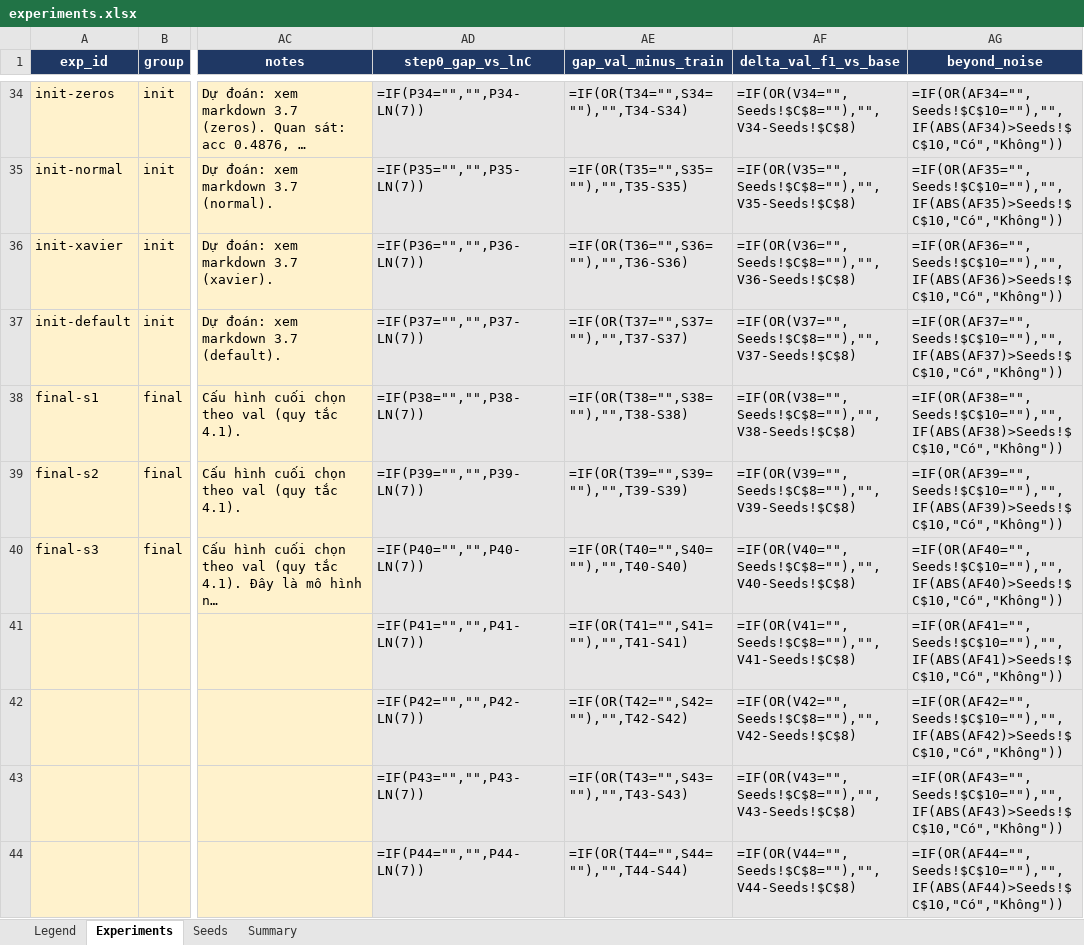
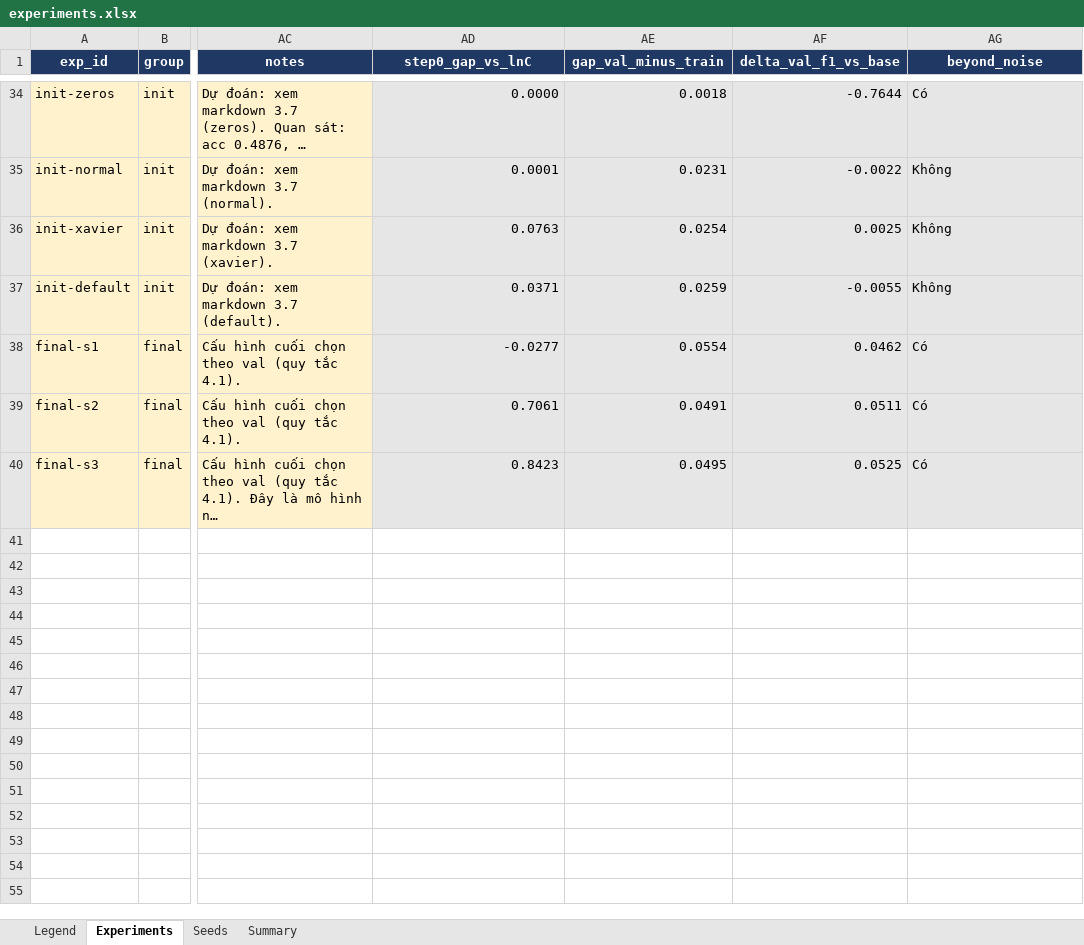
Before and after one commit to kascenite/K4-Track4-Day1-Neuralnetwork, an Excel workbook: submission_2A202602715/experiments.xlsx, sheet Experiments, drawn as a sheet; only a part is shown, gaps mark what is left out; long unchanged cells end in …; values as stored, in another font and other column widths than the file's, no borders; formulas without a stored value are shown as written; charts and pictures not drawn; rows hold the shown columns only; the diff covers the shown part only; the diff names each change by its address in the sheet, - before the commit and + after, or states it on an @@ line.

```diff
--- a/submission_2A202602715/experiments.xlsx (sheet Experiments)
+++ b/submission_2A202602715/experiments.xlsx (sheet Experiments)
-AD34 (step0_gap_vs_lnC): =IF(P34="","",P34-LN(7))
+AD34 (step0_gap_vs_lnC): 0.0000
-AE34 (gap_val_minus_train): =IF(OR(T34="",S34=""),"",T34-S34)
+AE34 (gap_val_minus_train): 0.0018
-AF34 (delta_val_f1_vs_base): =IF(OR(V34="",Seeds!$C$8=""),"",V34-Seeds!$C$8)
+AF34 (delta_val_f1_vs_base): -0.7644
-AG34 (beyond_noise): =IF(OR(AF34="",Seeds!$C$10=""),"",IF(ABS(AF34)>Seeds!$C$10,"Có","Không"))
+AG34 (beyond_noise): Có
-AD35 (step0_gap_vs_lnC): =IF(P35="","",P35-LN(7))
+AD35 (step0_gap_vs_lnC): 0.0001
-AE35 (gap_val_minus_train): =IF(OR(T35="",S35=""),"",T35-S35)
+AE35 (gap_val_minus_train): 0.0231
-AF35 (delta_val_f1_vs_base): =IF(OR(V35="",Seeds!$C$8=""),"",V35-Seeds!$C$8)
+AF35 (delta_val_f1_vs_base): -0.0022
-AG35 (beyond_noise): =IF(OR(AF35="",Seeds!$C$10=""),"",IF(ABS(AF35)>Seeds!$C$10,"Có","Không"))
+AG35 (beyond_noise): Không
-AD36 (step0_gap_vs_lnC): =IF(P36="","",P36-LN(7))
+AD36 (step0_gap_vs_lnC): 0.0763
-AE36 (gap_val_minus_train): =IF(OR(T36="",S36=""),"",T36-S36)
+AE36 (gap_val_minus_train): 0.0254
-AF36 (delta_val_f1_vs_base): =IF(OR(V36="",Seeds!$C$8=""),"",V36-Seeds!$C$8)
+AF36 (delta_val_f1_vs_base): 0.0025
-AG36 (beyond_noise): =IF(OR(AF36="",Seeds!$C$10=""),"",IF(ABS(AF36)>Seeds!$C$10,"Có","Không"))
+AG36 (beyond_noise): Không
-AD37 (step0_gap_vs_lnC): =IF(P37="","",P37-LN(7))
+AD37 (step0_gap_vs_lnC): 0.0371
-AE37 (gap_val_minus_train): =IF(OR(T37="",S37=""),"",T37-S37)
+AE37 (gap_val_minus_train): 0.0259
-AF37 (delta_val_f1_vs_base): =IF(OR(V37="",Seeds!$C$8=""),"",V37-Seeds!$C$8)
+AF37 (delta_val_f1_vs_base): -0.0055
-AG37 (beyond_noise): =IF(OR(AF37="",Seeds!$C$10=""),"",IF(ABS(AF37)>Seeds!$C$10,"Có","Không"))
+AG37 (beyond_noise): Không
-AD38 (step0_gap_vs_lnC): =IF(P38="","",P38-LN(7))
+AD38 (step0_gap_vs_lnC): -0.0277
-AE38 (gap_val_minus_train): =IF(OR(T38="",S38=""),"",T38-S38)
+AE38 (gap_val_minus_train): 0.0554
-AF38 (delta_val_f1_vs_base): =IF(OR(V38="",Seeds!$C$8=""),"",V38-Seeds!$C$8)
+AF38 (delta_val_f1_vs_base): 0.0462
-AG38 (beyond_noise): =IF(OR(AF38="",Seeds!$C$10=""),"",IF(ABS(AF38)>Seeds!$C$10,"Có","Không"))
+AG38 (beyond_noise): Có
-AD39 (step0_gap_vs_lnC): =IF(P39="","",P39-LN(7))
+AD39 (step0_gap_vs_lnC): 0.7061
-AE39 (gap_val_minus_train): =IF(OR(T39="",S39=""),"",T39-S39)
+AE39 (gap_val_minus_train): 0.0491
-AF39 (delta_val_f1_vs_base): =IF(OR(V39="",Seeds!$C$8=""),"",V39-Seeds!$C$8)
+AF39 (delta_val_f1_vs_base): 0.0511
-AG39 (beyond_noise): =IF(OR(AF39="",Seeds!$C$10=""),"",IF(ABS(AF39)>Seeds!$C$10,"Có","Không"))
+AG39 (beyond_noise): Có
-AD40 (step0_gap_vs_lnC): =IF(P40="","",P40-LN(7))
+AD40 (step0_gap_vs_lnC): 0.8423
-AE40 (gap_val_minus_train): =IF(OR(T40="",S40=""),"",T40-S40)
+AE40 (gap_val_minus_train): 0.0495
-AF40 (delta_val_f1_vs_base): =IF(OR(V40="",Seeds!$C$8=""),"",V40-Seeds!$C$8)
+AF40 (delta_val_f1_vs_base): 0.0525
-AG40 (beyond_noise): =IF(OR(AF40="",Seeds!$C$10=""),"",IF(ABS(AF40)>Seeds!$C$10,"Có","Không"))
+AG40 (beyond_noise): Có
-row 41:  |  |  | =IF(P41="","",P41-LN(7)) | =IF(OR(T41="",S41=""),"",T41-S41) | =IF(OR(V41="",Seeds!$C$8=""),"",V41-Seeds!$C$8) | =IF(OR(AF41="",Seeds!$C$10=""),"",IF(ABS(AF41)>Seeds!$C$10,"Có","Không"))
-row 42:  |  |  | =IF(P42="","",P42-LN(7)) | =IF(OR(T42="",S42=""),"",T42-S42) | =IF(OR(V42="",Seeds!$C$8=""),"",V42-Seeds!$C$8) | =IF(OR(AF42="",Seeds!$C$10=""),"",IF(ABS(AF42)>Seeds!$C$10,"Có","Không"))
-row 43:  |  |  | =IF(P43="","",P43-LN(7)) | =IF(OR(T43="",S43=""),"",T43-S43) | =IF(OR(V43="",Seeds!$C$8=""),"",V43-Seeds!$C$8) | =IF(OR(AF43="",Seeds!$C$10=""),"",IF(ABS(AF43)>Seeds!$C$10,"Có","Không"))
-row 44:  |  |  | =IF(P44="","",P44-LN(7)) | =IF(OR(T44="",S44=""),"",T44-S44) | =IF(OR(V44="",Seeds!$C$8=""),"",V44-Seeds!$C$8) | =IF(OR(AF44="",Seeds!$C$10=""),"",IF(ABS(AF44)>Seeds!$C$10,"Có","Không"))
```
Also changed, not shown: 17 removed rows and 128 edited cells elsewhere in this sheet, sheet Summary, sheet Seeds, formulas that keep their value, charts or pictures.
